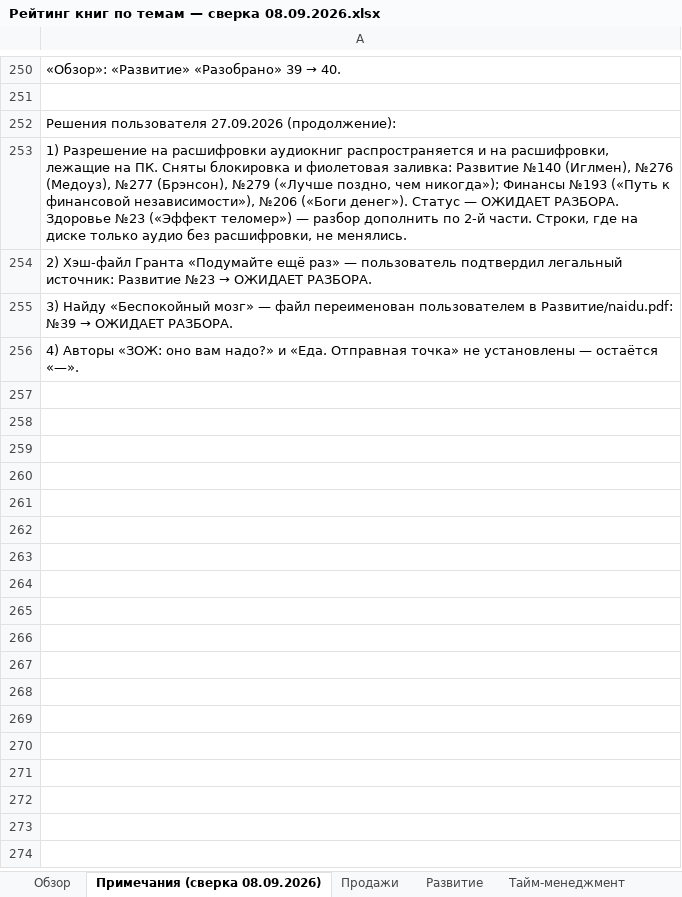
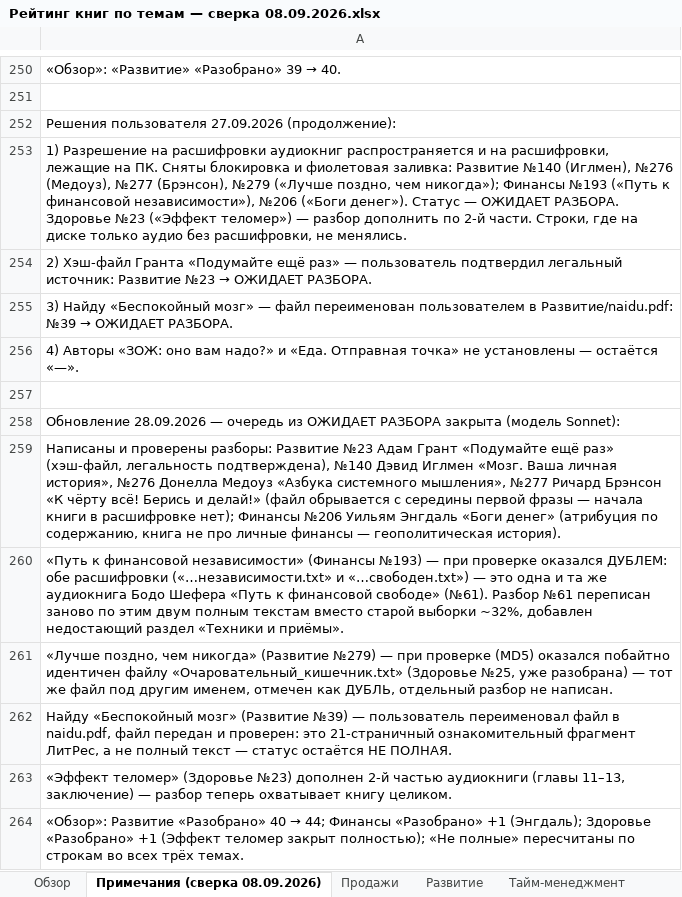
Before and after one commit to lancelot2719-lang/EgOProjects, an Excel workbook: Книги/Рейтинг книг по темам — сверка 08.09.2026.xlsx, sheet Примечания (сверка 08.09.2026), drawn as a sheet; only a part is shown, gaps mark what is left out; values as stored, in another font and other column widths than the file's, no borders; the diff names each change by its address in the sheet, - before the commit and + after, or states it on an @@ line.

```diff
--- a/Книги/Рейтинг книг по темам — сверка 08.09.2026.xlsx (sheet Примечания (сверка 08.09.2026))
+++ b/Книги/Рейтинг книг по темам — сверка 08.09.2026.xlsx (sheet Примечания (сверка 08.09.2026))
+row 257: (empty)
+row 258: Обновление 28.09.2026 — очередь из ОЖИДАЕТ РАЗБОРА закрыта (модель Sonnet):
+row 259: Написаны и проверены разборы: Развитие №23 Адам Грант «Подумайте ещё раз» (хэш-файл, легальность подтверждена), №140 Дэвид Иглмен «Мозг. Ваша личная история», №276 Донелла Медоуз «Азбука системного мышления», №277 Ричард Брэнсон «К чёрту всё! Берись и делай!» (файл обрывается с середины первой фразы — начала книги в расшифровке нет); Финансы №206 Уильям Энгдаль «Боги денег» (атрибуция по содержанию, книга не про личные финансы — геополитическая история).
+row 260: «Путь к финансовой независимости» (Финансы №193) — при проверке оказался ДУБЛЕМ: обе расшифровки («…независимости.txt» и «…свободен.txt») — это одна и та же аудиокнига Бодо Шефера «Путь к финансовой свободе» (№61). Разбор №61 переписан заново по этим двум полным текстам вместо старой выборки ~32%, добавлен недостающий раздел «Техники и приёмы».
+row 261: «Лучше поздно, чем никогда» (Развитие №279) — при проверке (MD5) оказался побайтно идентичен файлу «Очаровательный_кишечник.txt» (Здоровье №25, уже разобрана) — тот же файл под другим именем, отмечен как ДУБЛЬ, отдельный разбор не написан.
+row 262: Найду «Беспокойный мозг» (Развитие №39) — пользователь переименовал файл в naidu.pdf, файл передан и проверен: это 21-страничный ознакомительный фрагмент ЛитРес, а не полный текст — статус остаётся НЕ ПОЛНАЯ.
+row 263: «Эффект теломер» (Здоровье №23) дополнен 2-й частью аудиокниги (главы 11–13, заключение) — разбор теперь охватывает книгу целиком.
+row 264: «Обзор»: Развитие «Разобрано» 40 → 44; Финансы «Разобрано» +1 (Энгдаль); Здоровье «Разобрано» +1 (Эффект теломер закрыт полностью); «Не полные» пересчитаны по строкам во всех трёх темах.
```
Also changed, not shown: sheet Развитие, sheet Обзор, sheet Финансы, sheet Здоровье, 8 other files.
